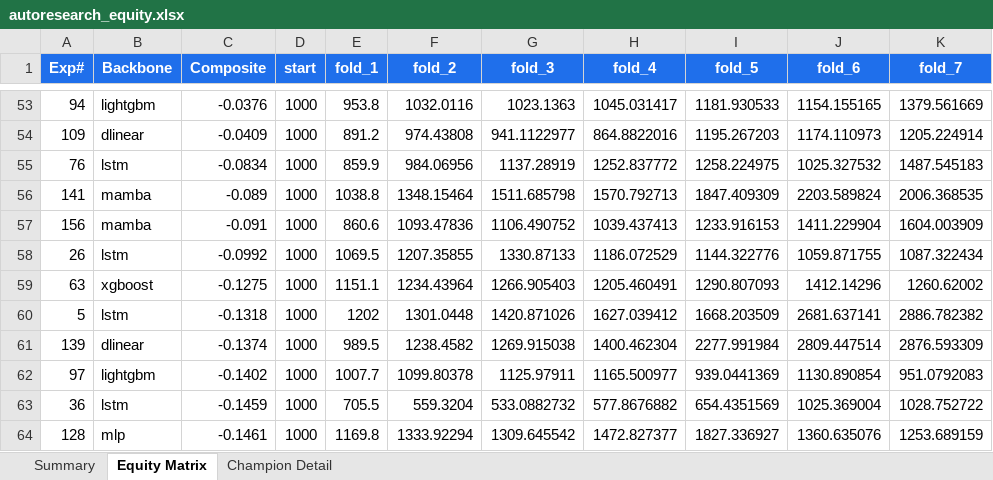
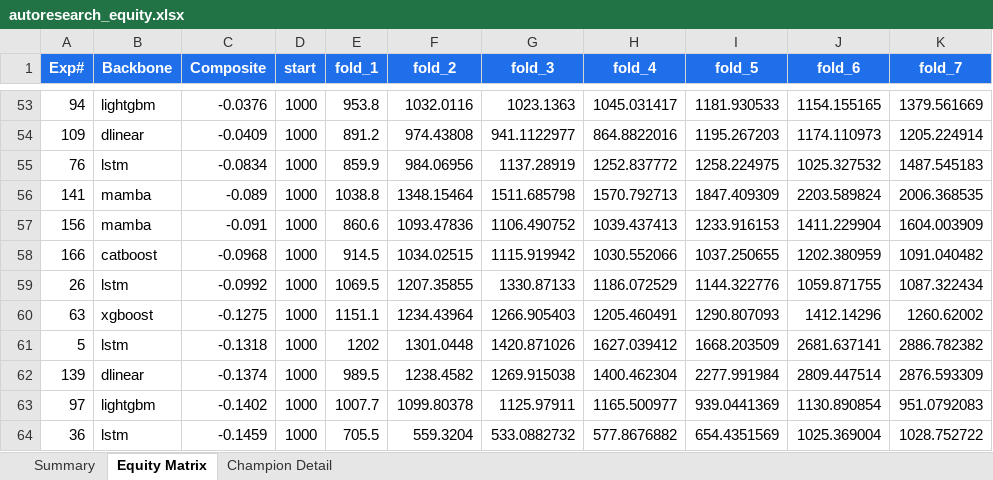
Before and after one commit to dlmastery/autoresearch, an Excel workbook: docs/index_stock_dashboard/autoresearch_equity.xlsx, sheet Equity Matrix, drawn as a sheet; only a part is shown, gaps mark what is left out; the shorter side is filled out with more unchanged rows; values as stored, in another font and other column widths than the file's, no borders; charts and pictures not drawn; the diff names each change by its address in the sheet, - before the commit and + after, or states it on an @@ line.

```diff
--- a/docs/index_stock_dashboard/autoresearch_equity.xlsx (sheet Equity Matrix)
+++ b/docs/index_stock_dashboard/autoresearch_equity.xlsx (sheet Equity Matrix)
+row 58: 166 | catboost | -0.0968 | 1000 | 914.5 | 1034.02515 | 1115.919942 | 1030.552066 | 1037.250655 | 1202.380959 | 1091.040482
```
Also changed, not shown: sheet Summary, charts or pictures, 14 other files.
